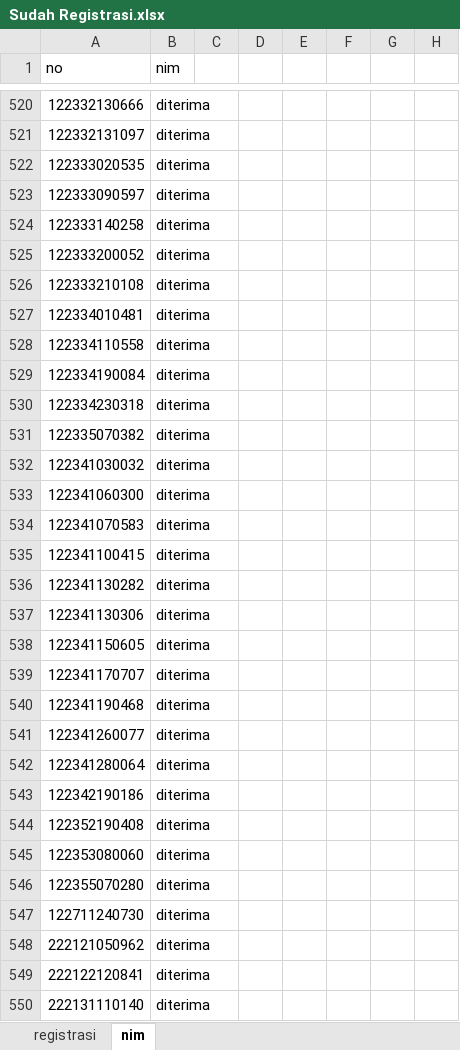
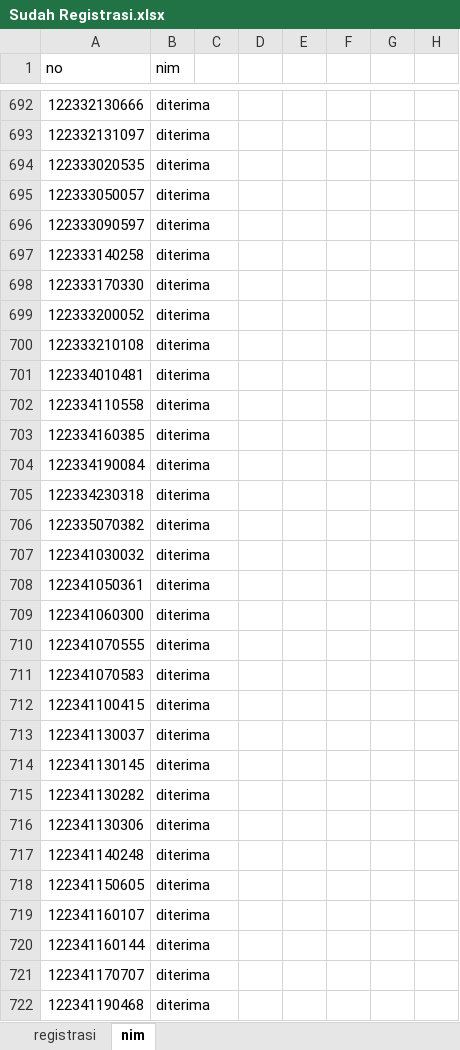
Before and after one commit to tirtareg/22sbm, an Excel workbook: Sudah Registrasi.xlsx, sheet nim, drawn as a sheet; only a part is shown, gaps mark what is left out; the shorter side is filled out with more unchanged rows; values as stored, in another font and other column widths than the file's, no borders; conditional formats not drawn; the diff covers the shown part only; the diff names each change by its address in the sheet, - before the commit and + after, or states it on an @@ line.

```diff
--- a/Sudah Registrasi.xlsx (sheet nim)
+++ b/Sudah Registrasi.xlsx (sheet nim)
+row 695: 122333050057 | diterima
+row 698: 122333170330 | diterima
+row 703: 122334160385 | diterima
+row 708: 122341050361 | diterima
+row 710: 122341070555 | diterima
+row 713: 122341130037 | diterima
+row 714: 122341130145 | diterima
+row 717: 122341140248 | diterima
+row 719: 122341160107 | diterima
+row 720: 122341160144 | diterima
```
Also changed, not shown: 387 added rows, 397 removed rows and 2 edited cells elsewhere in this sheet, data.xlsx, docs/Sudah Registrasi.xlsx, 3 other files.
